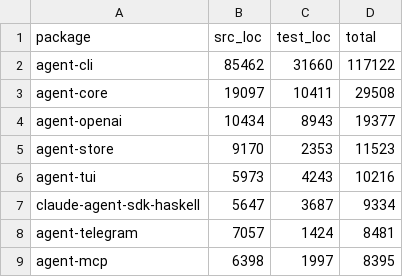
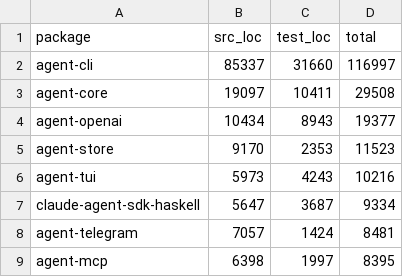
Before and after one commit to overshiki/monad-agent, a TSV file: docs/code-size.tsv, drawn as a sheet; only a part is shown.

Commit message:
density: provider-hooks table for the API-key connect family (WS3)
The four API-key connect flows (OpenRouter, DeepSeek, Kimi, Kimi Code)
were four pairs of near-identical ~40-line functions differing only in
prompts, labels, billing mode, and the validation endpoint. Collapse them
into:

- an ApiKeyConnect hooks record (provider, prompts, messages, billing,
  validateKey returning the account key label);
- one generic connectApiKey (terminal) and connectApiKeyFullscreen, both
  driven by the hooks;
- four table rows. A future API-key provider is one row, not four copies.

The OAuth providers (OpenAI/xAI/Gemini) and Claude Code keep their bespoke
flows; dispatch in connectProviderAccount/connectFullscreenProvider now
routes the four through the generic functions.

Verified with a real-tty tmux smoke (per AGENTS.md): /login account
dashboard renders, add-provider picker lists all 8 providers, and selecting
deepseek shows the hooks-driven "DeepSeek API key: " prompt.

agent-cli suite: 1543 examples / 36 failures, identical to the pre-existing
baseline. Login.hs -125 lines.

```diff
--- a/docs/code-size.tsv
+++ b/docs/code-size.tsv
@@ -1,3 +1,3 @@
 package	src_loc	test_loc	total
-agent-cli	85462	31660	117122
+agent-cli	85337	31660	116997
 agent-core	19097	10411	29508
```
Also changed, not shown: 1 other file.
